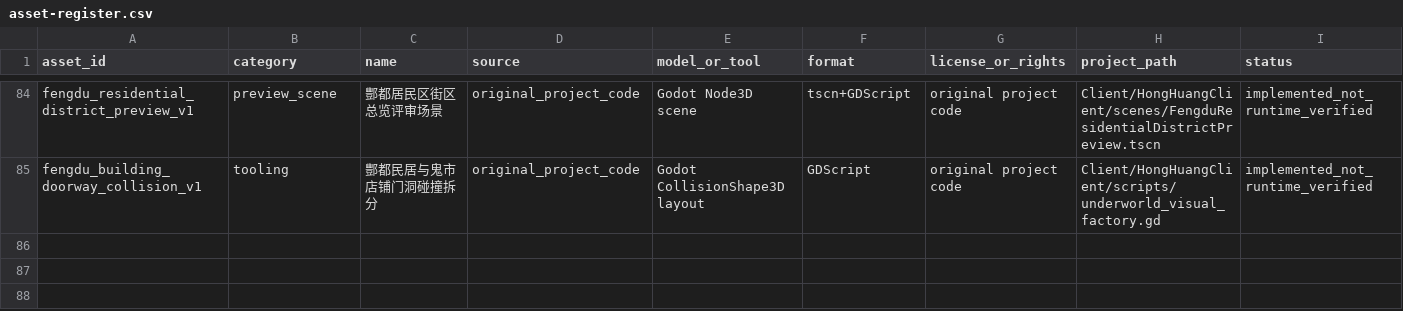
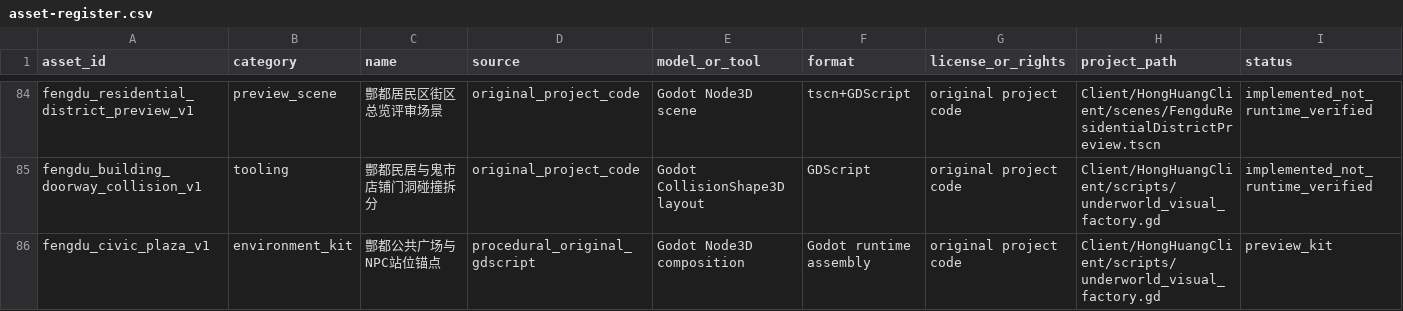
Before and after one commit to lxffife/HongHuangWorld, a CSV file: Client/HongHuangClient/assets/3d/asset-register.csv, drawn as a sheet; only a part is shown, gaps mark what is left out; rows hold the shown columns only; the diff names each change by its address in the sheet, - before the commit and + after, or states it on an @@ line.

Commit message:
Register Fengdu civic plaza kit

```diff
--- a/Client/HongHuangClient/assets/3d/asset-register.csv
+++ b/Client/HongHuangClient/assets/3d/asset-register.csv
+row 86: fengdu_civic_plaza_v1 | environment_kit | 酆都公共广场与NPC站位锚点 | procedural_original_gdscript | Godot Node3D composition | Godot runtime assembly | original project code | Client/HongHuangClient/scripts/underworld_visual_factory.gd | preview_kit
```
